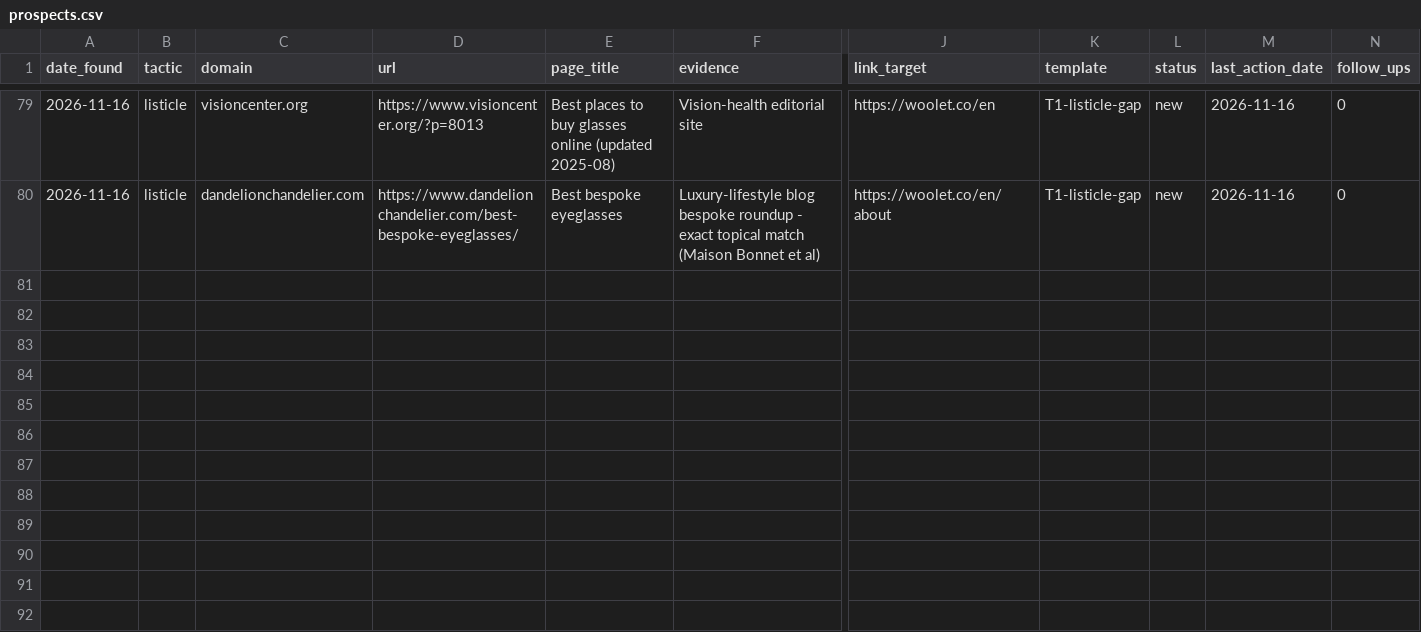
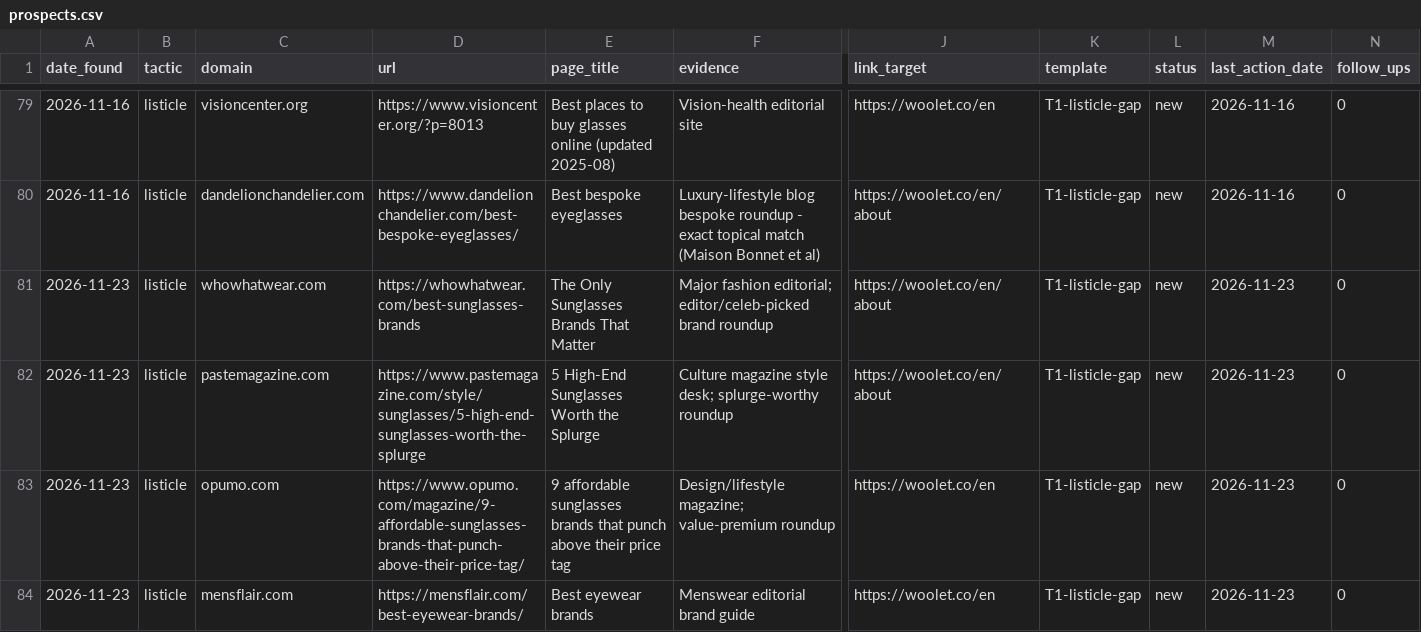
Before and after one commit to Lancelotek/woolet-marketing, a CSV file: link-building/tracker/prospects.csv, drawn as a sheet; only a part is shown, gaps mark what is left out; rows hold the shown columns only; the diff names each change by its address in the sheet, - before the commit and + after, or states it on an @@ line.

```diff
--- a/link-building/tracker/prospects.csv
+++ b/link-building/tracker/prospects.csv
+row 81: 2026-11-23 | listicle | whowhatwear.com | https://whowhatwear.com/best-sunglasses-brands | The Only Sunglasses Brands That Matter | Major fashion editorial; editor/celeb-picked brand roundup | https://woolet.co/en/about | T1-listicle-gap | new | 2026-11-23 | 0
+row 82: 2026-11-23 | listicle | pastemagazine.com | https://www.pastemagazine.com/style/sunglasses/5-high-end-sunglasses-worth-the-splurge | 5 High-End Sunglasses Worth the Splurge | Culture magazine style desk; splurge-worthy roundup | https://woolet.co/en/about | T1-listicle-gap | new | 2026-11-23 | 0
+row 83: 2026-11-23 | listicle | opumo.com | https://www.opumo.com/magazine/9-affordable-sunglasses-brands-that-punch-above-their-price-tag/ | 9 affordable sunglasses brands that punch above their price tag | Design/lifestyle magazine; value-premium roundup | https://woolet.co/en | T1-listicle-gap | new | 2026-11-23 | 0
+row 84: 2026-11-23 | listicle | mensflair.com | https://mensflair.com/best-eyewear-brands/ | Best eyewear brands | Menswear editorial brand guide | https://woolet.co/en | T1-listicle-gap | new | 2026-11-23 | 0
```
